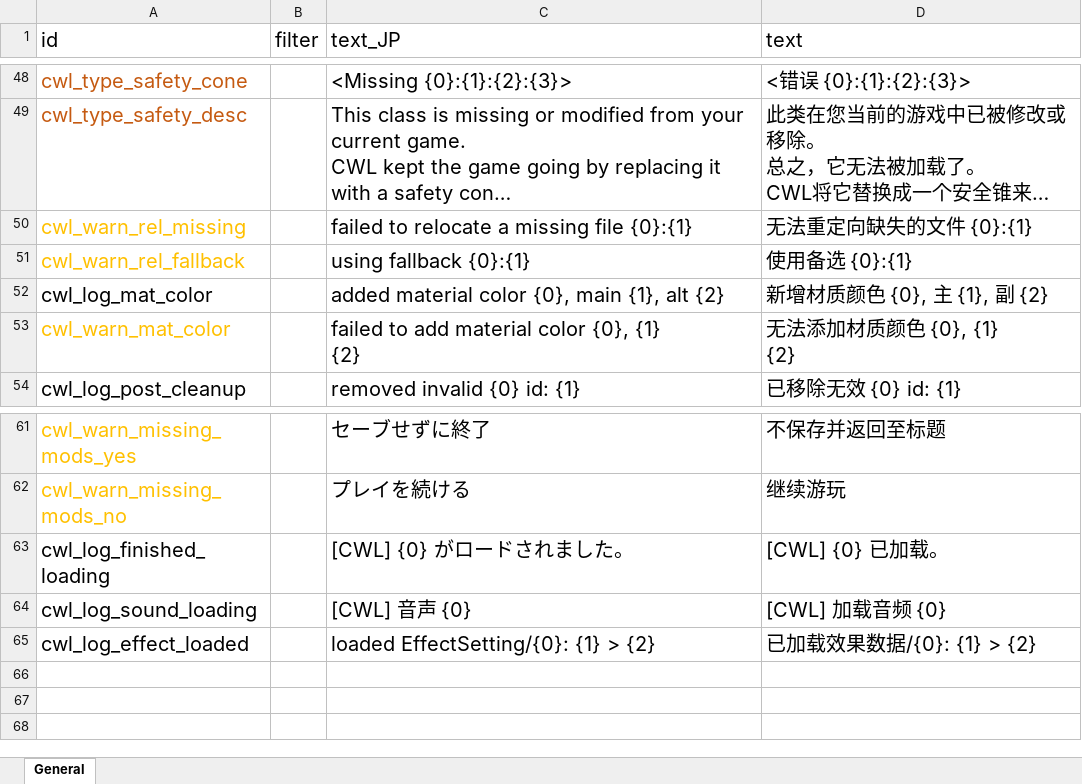
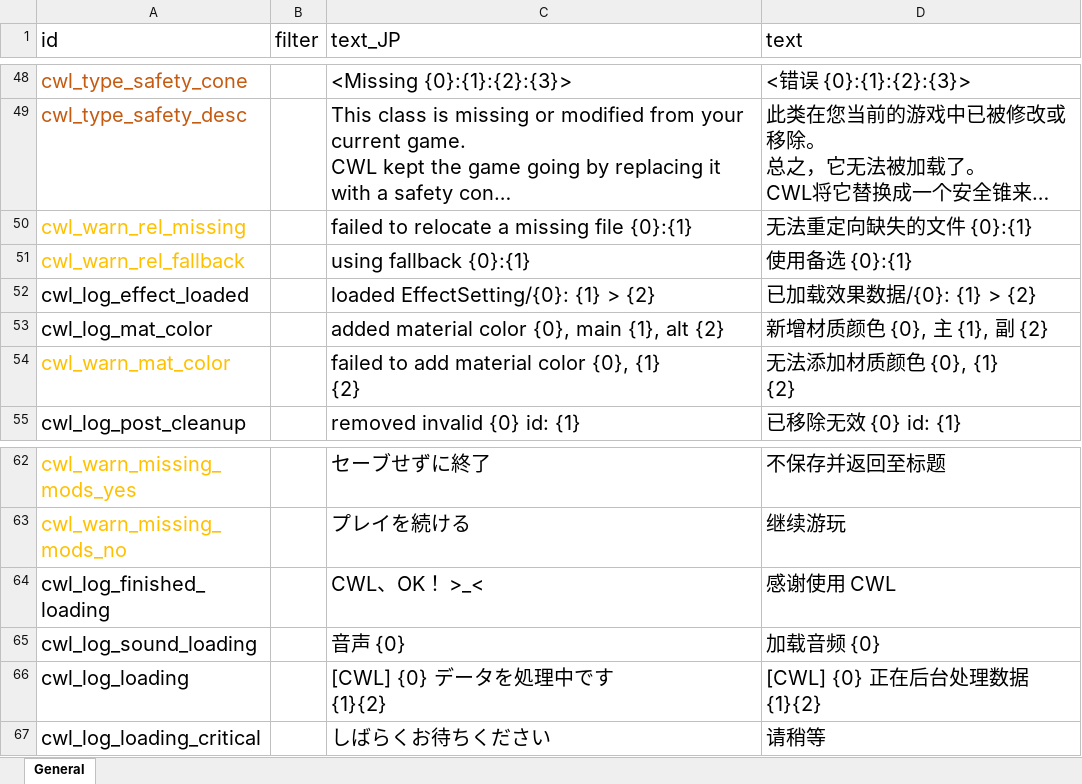
Before and after one commit to gottyduke/Elin.Plugins, an Excel workbook: CustomWhateverLoader/LangMod/CN/cwl_sources.xlsx, sheet General, drawn as a sheet; only a part is shown, gaps mark what is left out; long unchanged cells end in …; values as stored, in another font and other column widths than the file's, no borders; addresses are those after the commit; ↵ is a line break in a cell; the diff names each change by its address in the sheet, - before the commit and + after, or states it on an @@ line.

```diff
--- a/CustomWhateverLoader/LangMod/CN/cwl_sources.xlsx (sheet General)
+++ b/CustomWhateverLoader/LangMod/CN/cwl_sources.xlsx (sheet General)
@@ row 65 moved to row 52: cwl_log_effect_loaded @@
-C64 (text_JP): [CWL] {0} がロードされました。
+C64 (text_JP): CWL、OK！ >_<
-D64 (text): [CWL] {0} 已加载。
+D64 (text): 感谢使用 CWL
-C65 (text_JP): [CWL] 音声 {0}
+C65 (text_JP): 音声 {0}
-D65 (text): [CWL] 加载音频 {0}
+D65 (text): 加载音频 {0}
+row 66: cwl_log_loading |  | [CWL] {0} データを処理中です ↵ {1}{2} | [CWL] {0} 正在后台处理数据 ↵ {1}{2}
+row 67: cwl_log_loading_critical |  | しばらくお待ちください | 请稍等
```
Also changed, not shown: CustomWhateverLoader/LangMod/EN/cwl_sources.xlsx, 12 other files.
